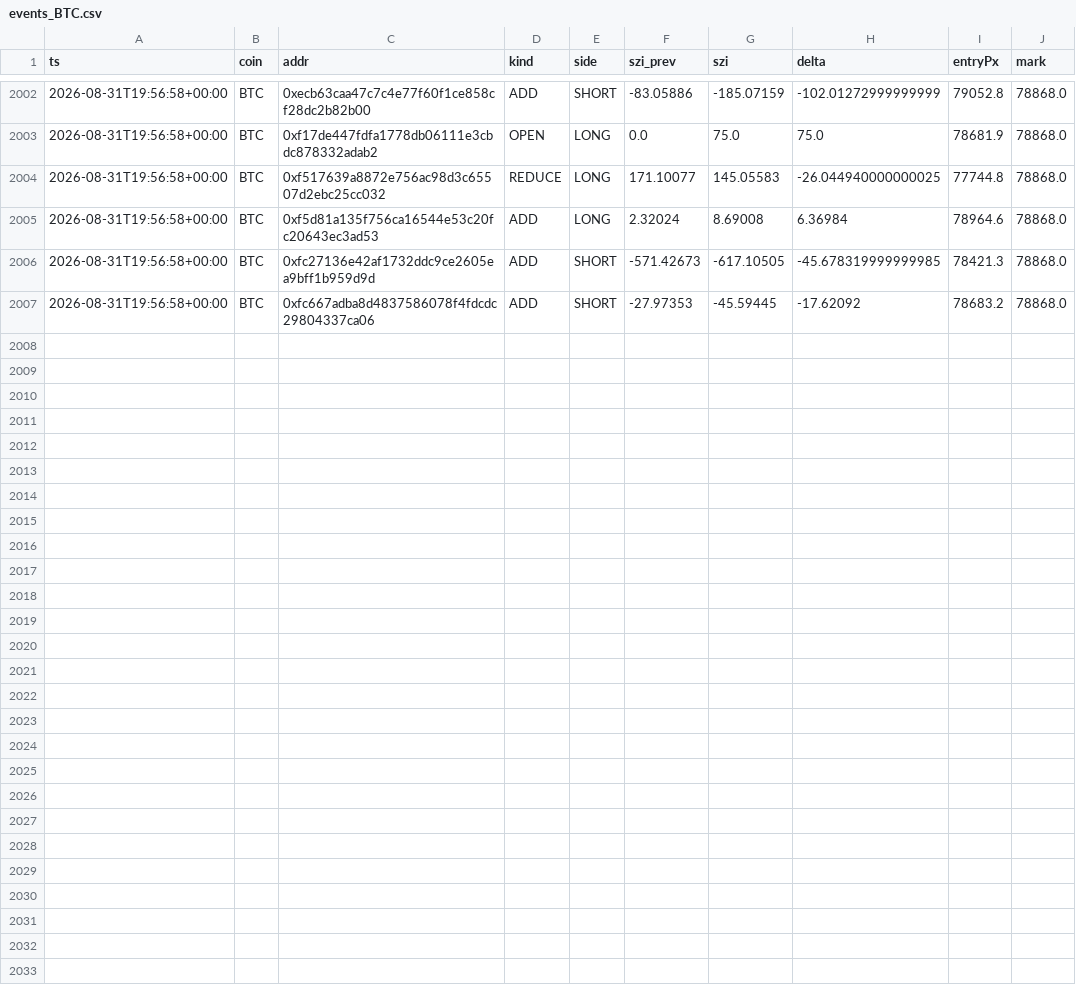
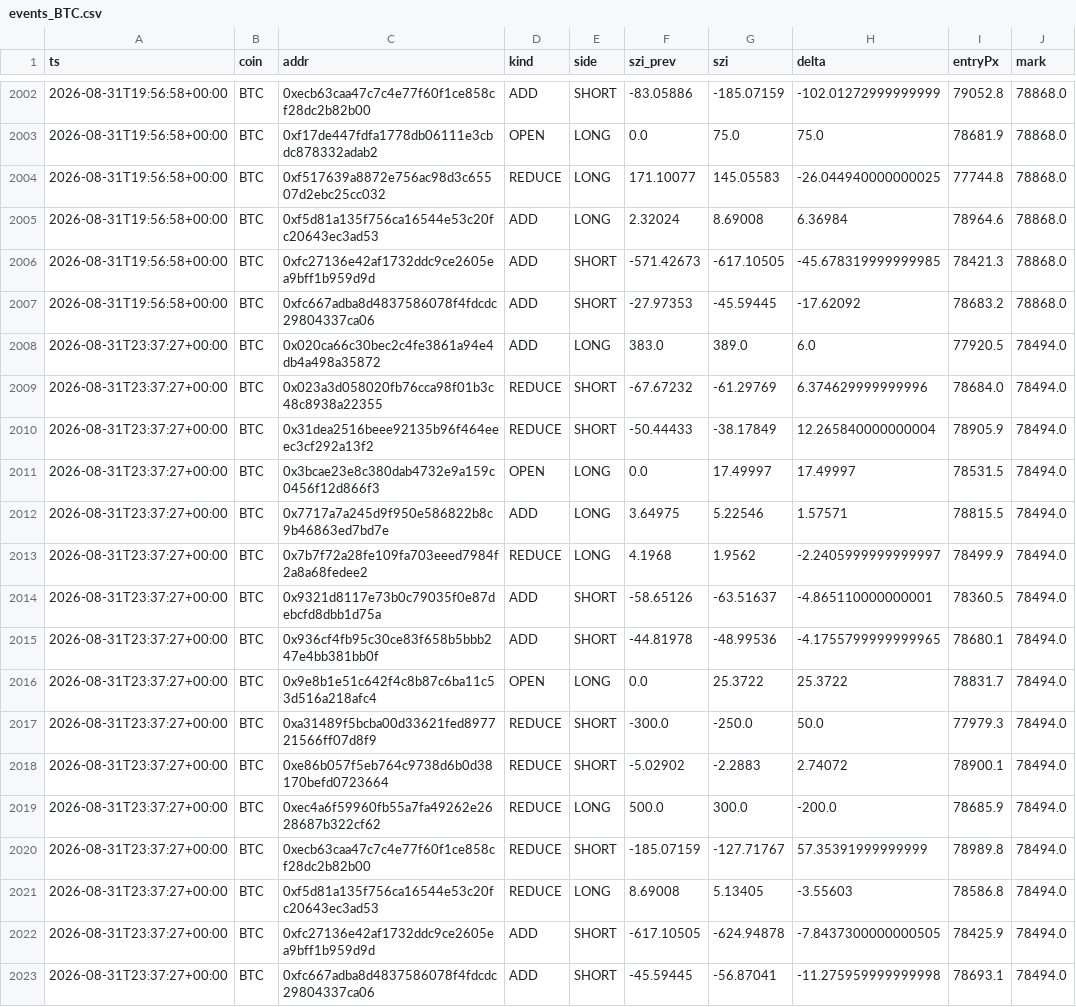
Before and after one commit to usa519831-tech/hl-whale-tracker, a CSV file: data/events_BTC.csv, drawn as a sheet; only a part is shown, gaps mark what is left out; the diff names each change by its address in the sheet, - before the commit and + after, or states it on an @@ line.

```diff
--- a/data/events_BTC.csv
+++ b/data/events_BTC.csv
+row 2008: 2026-08-31T23:37:27+00:00 | BTC | 0x020ca66c30bec2c4fe3861a94e4db4a498a35872 | ADD | LONG | 383.0 | 389.0 | 6.0 | 77920.5 | 78494.0
+row 2009: 2026-08-31T23:37:27+00:00 | BTC | 0x023a3d058020fb76cca98f01b3c48c8938a22355 | REDUCE | SHORT | -67.67232 | -61.29769 | 6.374629999999996 | 78684.0 | 78494.0
+row 2010: 2026-08-31T23:37:27+00:00 | BTC | 0x31dea2516beee92135b96f464eeec3cf292a13f2 | REDUCE | SHORT | -50.44433 | -38.17849 | 12.265840000000004 | 78905.9 | 78494.0
+row 2011: 2026-08-31T23:37:27+00:00 | BTC | 0x3bcae23e8c380dab4732e9a159c0456f12d866f3 | OPEN | LONG | 0.0 | 17.49997 | 17.49997 | 78531.5 | 78494.0
+row 2012: 2026-08-31T23:37:27+00:00 | BTC | 0x7717a7a245d9f950e586822b8c9b46863ed7bd7e | ADD | LONG | 3.64975 | 5.22546 | 1.57571 | 78815.5 | 78494.0
+row 2013: 2026-08-31T23:37:27+00:00 | BTC | 0x7b7f72a28fe109fa703eeed7984f2a8a68fedee2 | REDUCE | LONG | 4.1968 | 1.9562 | -2.2405999999999997 | 78499.9 | 78494.0
+row 2014: 2026-08-31T23:37:27+00:00 | BTC | 0x9321d8117e73b0c79035f0e87debcfd8dbb1d75a | ADD | SHORT | -58.65126 | -63.51637 | -4.865110000000001 | 78360.5 | 78494.0
+row 2015: 2026-08-31T23:37:27+00:00 | BTC | 0x936cf4fb95c30ce83f658b5bbb247e4bb381bb0f | ADD | SHORT | -44.81978 | -48.99536 | -4.1755799999999965 | 78680.1 | 78494.0
+row 2016: 2026-08-31T23:37:27+00:00 | BTC | 0x9e8b1e51c642f4c8b87c6ba11c53d516a218afc4 | OPEN | LONG | 0.0 | 25.3722 | 25.3722 | 78831.7 | 78494.0
+row 2017: 2026-08-31T23:37:27+00:00 | BTC | 0xa31489f5bcba00d33621fed897721566ff07d8f9 | REDUCE | SHORT | -300.0 | -250.0 | 50.0 | 77979.3 | 78494.0
+row 2018: 2026-08-31T23:37:27+00:00 | BTC | 0xe86b057f5eb764c9738d6b0d38170befd0723664 | REDUCE | SHORT | -5.02902 | -2.2883 | 2.74072 | 78900.1 | 78494.0
+row 2019: 2026-08-31T23:37:27+00:00 | BTC | 0xec4a6f59960fb55a7fa49262e2628687b322cf62 | REDUCE | LONG | 500.0 | 300.0 | -200.0 | 78685.9 | 78494.0
+row 2020: 2026-08-31T23:37:27+00:00 | BTC | 0xecb63caa47c7c4e77f60f1ce858cf28dc2b82b00 | REDUCE | SHORT | -185.07159 | -127.71767 | 57.35391999999999 | 78989.8 | 78494.0
+row 2021: 2026-08-31T23:37:27+00:00 | BTC | 0xf5d81a135f756ca16544e53c20fc20643ec3ad53 | REDUCE | LONG | 8.69008 | 5.13405 | -3.55603 | 78586.8 | 78494.0
+row 2022: 2026-08-31T23:37:27+00:00 | BTC | 0xfc27136e42af1732ddc9ce2605ea9bff1b959d9d | ADD | SHORT | -617.10505 | -624.94878 | -7.8437300000000505 | 78425.9 | 78494.0
+row 2023: 2026-08-31T23:37:27+00:00 | BTC | 0xfc667adba8d4837586078f4fdcdc29804337ca06 | ADD | SHORT | -45.59445 | -56.87041 | -11.275959999999998 | 78693.1 | 78494.0
```
Also changed, not shown: data/agg_BTC.csv, data/agg_ETH.csv, 7 other files.
